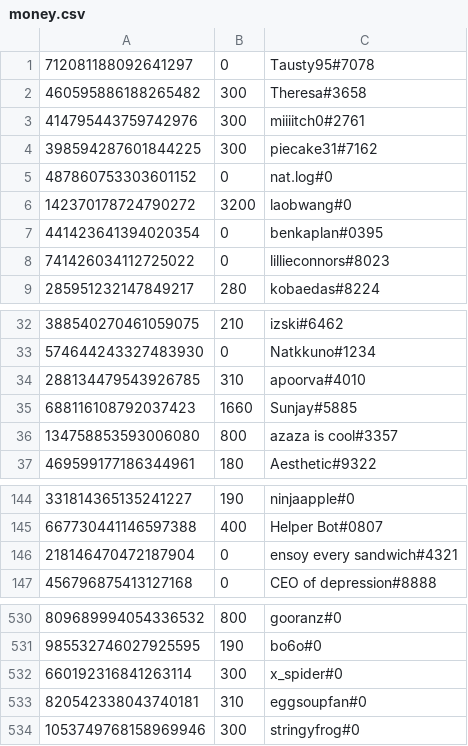
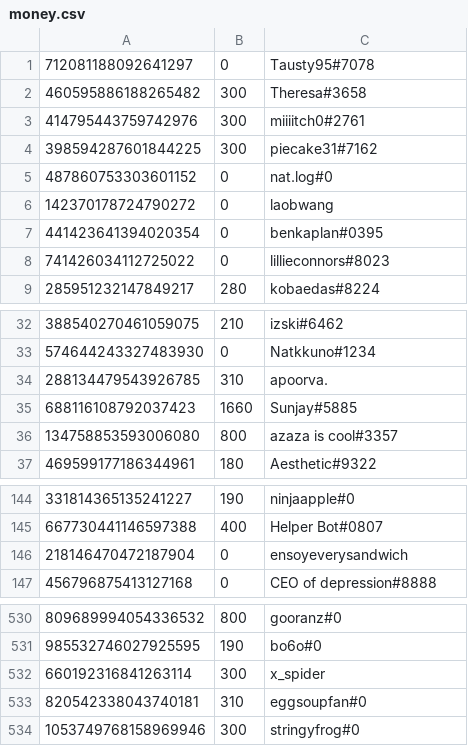
Before and after one commit to LevBernstein/BeardlessBot, a CSV file: resources/money.csv, drawn as a sheet; only a part is shown, gaps mark what is left out.

```diff
--- a/resources/money.csv
+++ b/resources/money.csv
@@ -5,3 +5,3 @@
 487860753303601152,0,nat.log#0
-142370178724790272,3200,laobwang#0
+142370178724790272,0,laobwang
 441423641394020354,0,benkaplan#0395
@@ -33,3 +33,3 @@
 574644243327483930,0,Natkkuno#1234
-288134479543926785,310,apoorva#4010
+288134479543926785,310,apoorva.
 688116108792037423,1660,Sunjay#5885
@@ -145,3 +145,3 @@
 667730441146597388,400,Helper Bot#0807
-218146470472187904,0,ensoy every sandwich#4321
+218146470472187904,0,ensoyeverysandwich
 456796875413127168,0,CEO of depression#8888
@@ -531,3 +531,3 @@
 985532746027925595,190,bo6o#0
-660192316841263114,300,x_spider#0
+660192316841263114,300,x_spider
 820542338043740181,310,eggsoupfan#0
```
Also changed, not shown: 4 other files.
